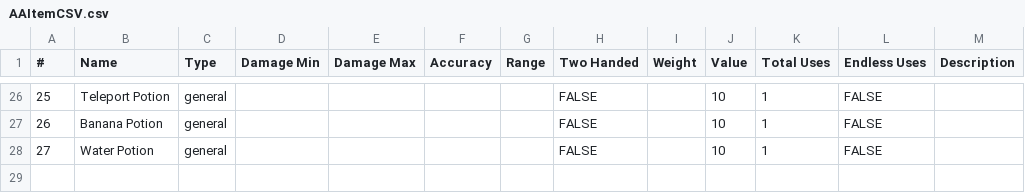
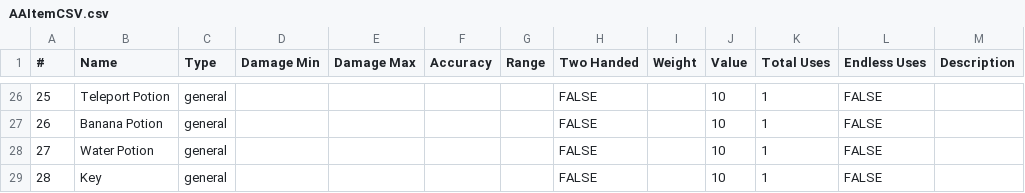
Before and after one commit to BlakeHowes/RogueLike, a CSV file: Assets/Resources/Items/AAItemCSV.csv, drawn as a sheet; only a part is shown, gaps mark what is left out; the diff names each change by its address in the sheet, - before the commit and + after, or states it on an @@ line.

```diff
--- a/Assets/Resources/Items/AAItemCSV.csv
+++ b/Assets/Resources/Items/AAItemCSV.csv
+row 29: 28 | Key | general |  |  |  |  | FALSE |  | 10 | 1 | FALSE
```
Also changed, not shown: 12 other files.
